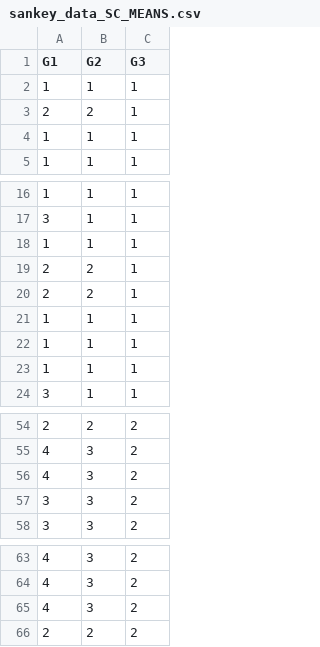
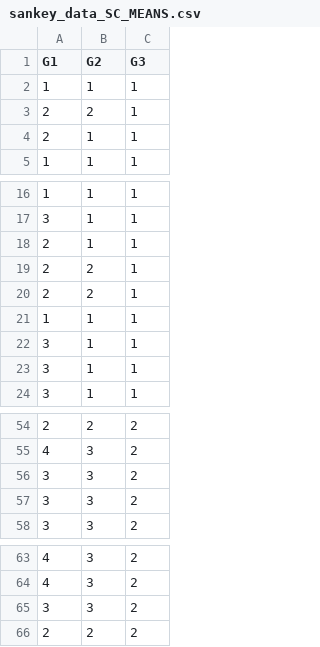
Before and after one commit to AVShimada/Stage-M1-LNCA-2026, a CSV file: Aging_Data/code/sankey_data_SC_MEANS.csv, drawn as a sheet; only a part is shown, gaps mark what is left out.

```diff
--- a/Aging_Data/code/sankey_data_SC_MEANS.csv
+++ b/Aging_Data/code/sankey_data_SC_MEANS.csv
@@ -3,3 +3,3 @@ G1,G2,G3
 2,2,1
-1,1,1
+2,1,1
 1,1,1
@@ -17,3 +17,3 @@ G1,G2,G3
 3,1,1
-1,1,1
+2,1,1
 2,2,1
@@ -21,4 +21,4 @@ G1,G2,G3
 1,1,1
-1,1,1
-1,1,1
+3,1,1
+3,1,1
 3,1,1
@@ -55,3 +55,3 @@ G1,G2,G3
 4,3,2
-4,3,2
+3,3,2
 3,3,2
@@ -64,3 +64,3 @@ G1,G2,G3
 4,3,2
-4,3,2
+3,3,2
 2,2,2
```
Also changed, not shown: Aging_Data/code/sankey_data_FC.csv, Aging_Data/code/sankey_data_SC.csv, 5 other files.
